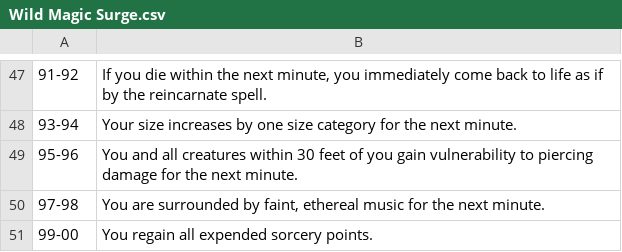
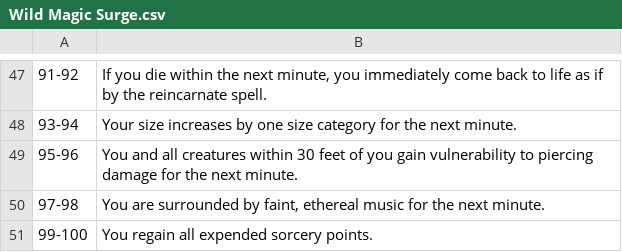
Before and after one commit to Macavitymadcap/DnD, a CSV file: Data/Wild Magic Surge.csv, drawn as a sheet; only a part is shown, gaps mark what is left out; the diff names each change by its address in the sheet, - before the commit and + after, or states it on an @@ line.

Commit message:
Editing wild magic csv

```diff
--- a/Data/Wild Magic Surge.csv
+++ b/Data/Wild Magic Surge.csv
-A51: 99-00
+A51: 99-100
```
